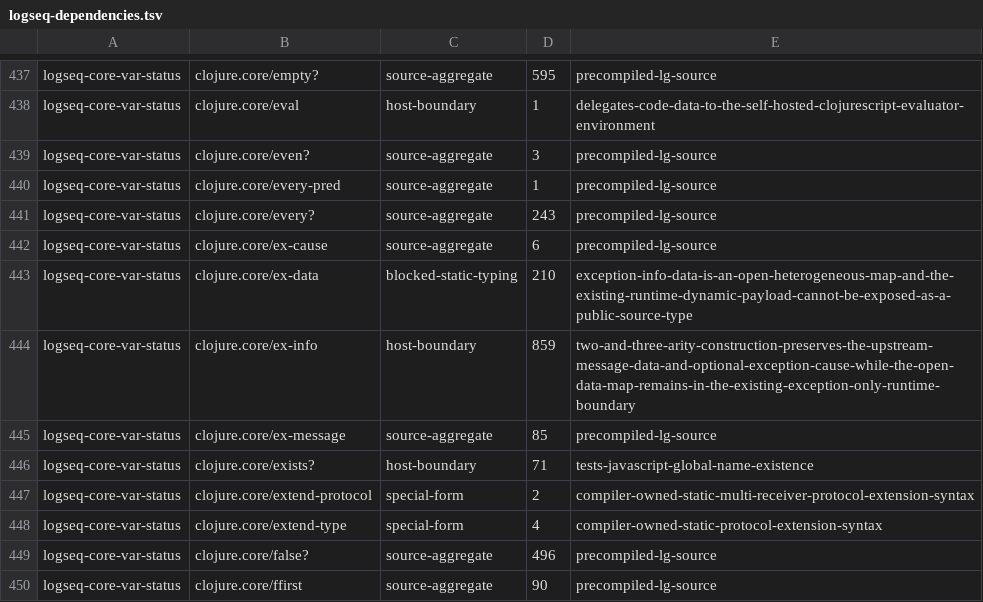
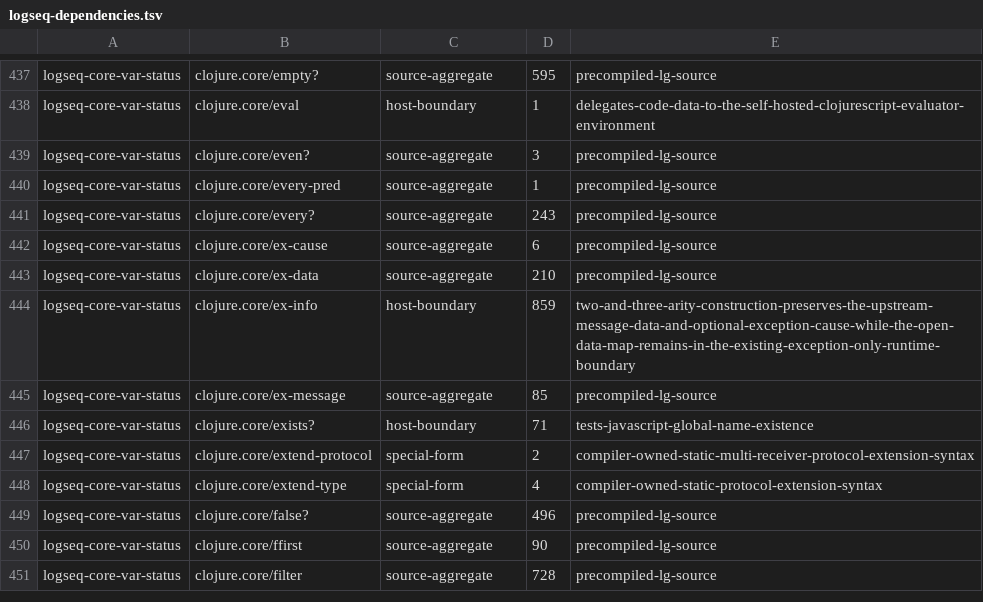
Before and after one commit to logseq/lg, a TSV file: stdlib/logseq-dependencies.tsv, drawn as a sheet; only a part is shown, gaps mark what is left out; the shorter side is filled out with more unchanged rows.

Commit message:
Port ex-data through exception payload boundary

```diff
--- a/stdlib/logseq-dependencies.tsv
+++ b/stdlib/logseq-dependencies.tsv
@@ -442,3 +442,3 @@ logseq-core-var-status	clojure.core/every?	source-aggregate	243	precompiled-lg-s
 logseq-core-var-status	clojure.core/ex-cause	source-aggregate	6	precompiled-lg-source
-logseq-core-var-status	clojure.core/ex-data	blocked-static-typing	210	exception-info-data-is-an-open-heterogeneous-map-and-the-existing-runtime-dynamic-payload-cannot-be-exposed-as-a-public-source-type
+logseq-core-var-status	clojure.core/ex-data	source-aggregate	210	precompiled-lg-source
 logseq-core-var-status	clojure.core/ex-info	host-boundary	859	two-and-three-arity-construction-preserves-the-upstream-message-data-and-optional-exception-cause-while-the-open-data-map-remains-in-the-existing-exception-only-runtime-boundary
```
Also changed, not shown: 9 other files.
